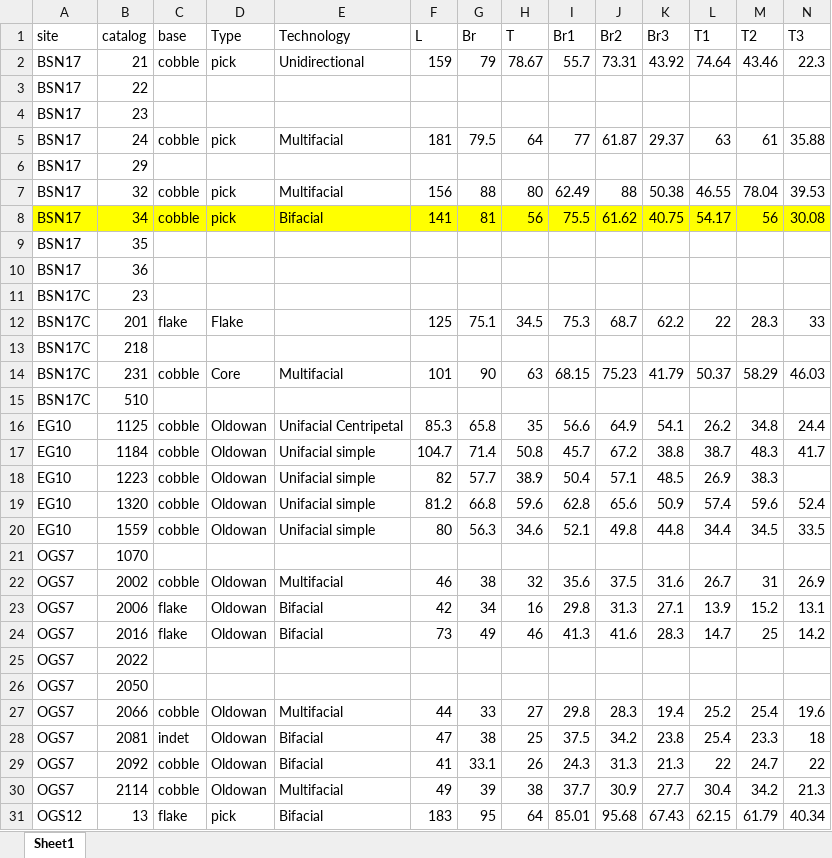
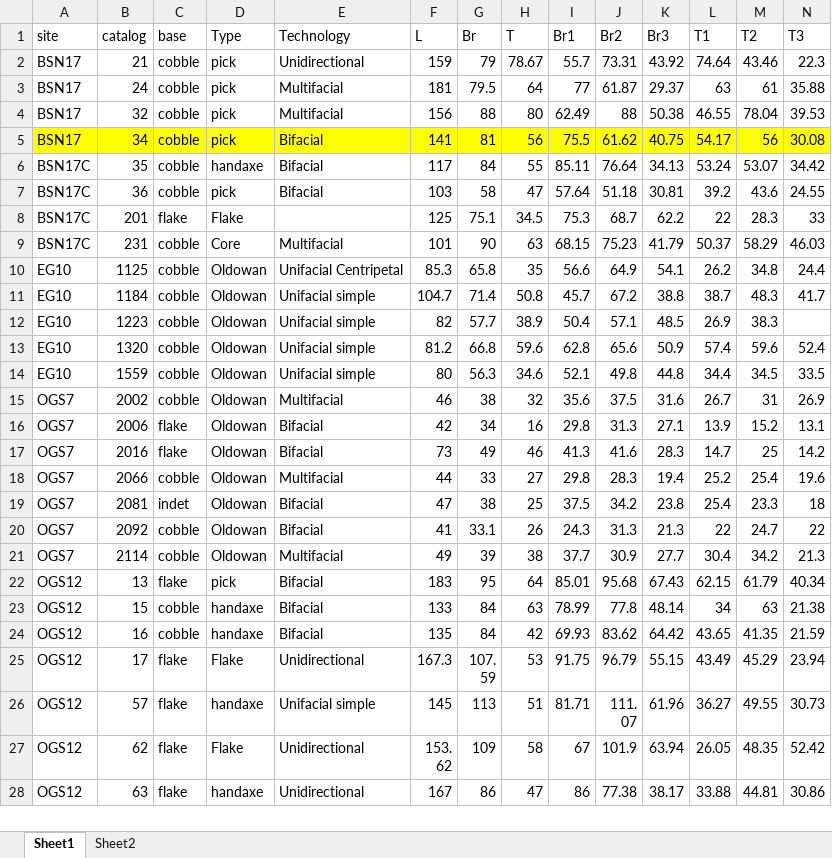
Before and after one commit to Raylc/gona-imposed-form, an Excel workbook: data/Caliper_ImageJ_comparison.xlsx, sheet Sheet1, drawn as a sheet; only a part is shown; the shorter side is filled out with more unchanged rows; values as stored, in another font and other column widths than the file's, no borders; removed rows and columns are numbered as before the commit, all else as after; rows hold the shown columns only; the diff covers the shown part only; the diff names each change by its address in the sheet, - before the commit and + after, or states it on an @@ line.

```diff
--- a/data/Caliper_ImageJ_comparison.xlsx (sheet Sheet1)
+++ b/data/Caliper_ImageJ_comparison.xlsx (sheet Sheet1)
+sheet tab: Sheet2
-row 3: BSN17 | 22
-row 4: BSN17 | 23
-row 6: BSN17 | 29
-A6:A7 (site): BSN17
+A6:A7 (site): BSN17C
-C6:C7 (base): (empty)
+C6:C7 (base): cobble
-D6 (Type): (empty)
+D6 (Type): handaxe
-E6:E7 (Technology): (empty)
+E6:E7 (Technology): Bifacial
-F6 (L): (empty)
+F6 (L): 117
-G6 (Br): (empty)
+G6 (Br): 84
-H6 (T): (empty)
+H6 (T): 55
-I6 (Br1): (empty)
+I6 (Br1): 85.11
-J6 (Br2): (empty)
+J6 (Br2): 76.64
-K6 (Br3): (empty)
+K6 (Br3): 34.13
-L6 (T1): (empty)
+L6 (T1): 53.24
-M6 (T2): (empty)
+M6 (T2): 53.07
-N6 (T3): (empty)
+N6 (T3): 34.42
-D7 (Type): (empty)
+D7 (Type): pick
-F7 (L): (empty)
+F7 (L): 103
-G7 (Br): (empty)
+G7 (Br): 58
-H7 (T): (empty)
+H7 (T): 47
-I7 (Br1): (empty)
+I7 (Br1): 57.64
-J7 (Br2): (empty)
+J7 (Br2): 51.18
-K7 (Br3): (empty)
+K7 (Br3): 30.81
-L7 (T1): (empty)
+L7 (T1): 39.2
-M7 (T2): (empty)
+M7 (T2): 43.6
-N7 (T3): (empty)
+N7 (T3): 24.55
-row 11: BSN17C | 23
-row 13: BSN17C | 218
-row 15: BSN17C | 510
-row 21: OGS7 | 1070
-row 25: OGS7 | 2022
-row 26: OGS7 | 2050
```
Also changed, not shown: 2 removed rows elsewhere in this sheet, 52 other files.
